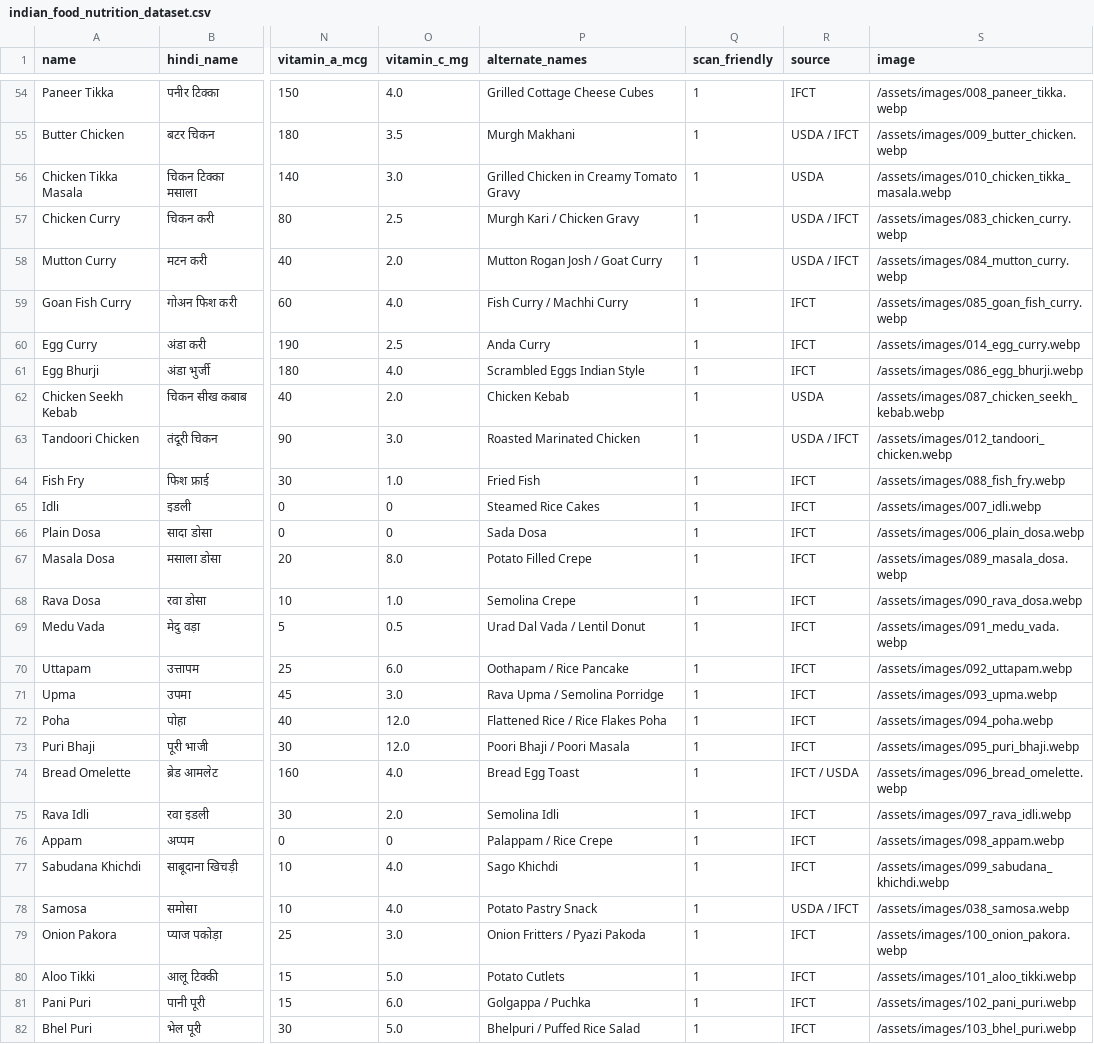
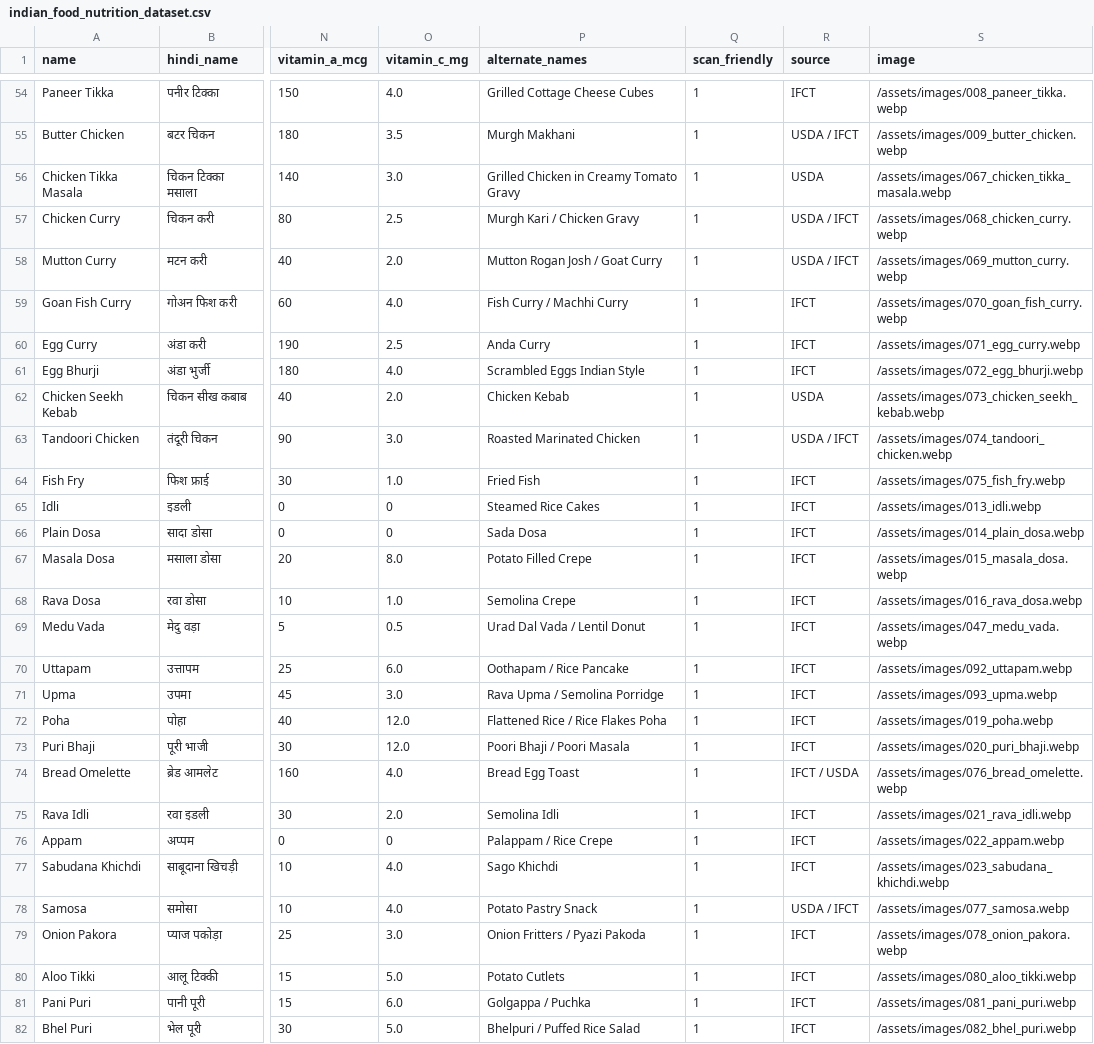
Before and after one commit to frondelworld-collab/THALI-TRACKER, a CSV file: app/db/indian_food_nutrition_dataset.csv, drawn as a sheet; only a part is shown, gaps mark what is left out; the diff covers the shown part only; the diff names each change by its address in the sheet, - before the commit and + after, or states it on an @@ line.

Commit message:
fix: replace placeholder generated images with high-quality realistic food photography assets

```diff
--- a/app/db/indian_food_nutrition_dataset.csv
+++ b/app/db/indian_food_nutrition_dataset.csv
-S56 (image): /assets/images/010_chicken_tikka_masala.webp
+S56 (image): /assets/images/067_chicken_tikka_masala.webp
-S57 (image): /assets/images/083_chicken_curry.webp
+S57 (image): /assets/images/068_chicken_curry.webp
-S58 (image): /assets/images/084_mutton_curry.webp
+S58 (image): /assets/images/069_mutton_curry.webp
-S59 (image): /assets/images/085_goan_fish_curry.webp
+S59 (image): /assets/images/070_goan_fish_curry.webp
-S60 (image): /assets/images/014_egg_curry.webp
+S60 (image): /assets/images/071_egg_curry.webp
-S61 (image): /assets/images/086_egg_bhurji.webp
+S61 (image): /assets/images/072_egg_bhurji.webp
-S62 (image): /assets/images/087_chicken_seekh_kebab.webp
+S62 (image): /assets/images/073_chicken_seekh_kebab.webp
-S63 (image): /assets/images/012_tandoori_chicken.webp
+S63 (image): /assets/images/074_tandoori_chicken.webp
-S64 (image): /assets/images/088_fish_fry.webp
+S64 (image): /assets/images/075_fish_fry.webp
-S65 (image): /assets/images/007_idli.webp
+S65 (image): /assets/images/013_idli.webp
-S66 (image): /assets/images/006_plain_dosa.webp
+S66 (image): /assets/images/014_plain_dosa.webp
-S67 (image): /assets/images/089_masala_dosa.webp
+S67 (image): /assets/images/015_masala_dosa.webp
-S68 (image): /assets/images/090_rava_dosa.webp
+S68 (image): /assets/images/016_rava_dosa.webp
-S69 (image): /assets/images/091_medu_vada.webp
+S69 (image): /assets/images/047_medu_vada.webp
-S72 (image): /assets/images/094_poha.webp
+S72 (image): /assets/images/019_poha.webp
-S73 (image): /assets/images/095_puri_bhaji.webp
+S73 (image): /assets/images/020_puri_bhaji.webp
-S74 (image): /assets/images/096_bread_omelette.webp
+S74 (image): /assets/images/076_bread_omelette.webp
-S75 (image): /assets/images/097_rava_idli.webp
+S75 (image): /assets/images/021_rava_idli.webp
-S76 (image): /assets/images/098_appam.webp
+S76 (image): /assets/images/022_appam.webp
-S77 (image): /assets/images/099_sabudana_khichdi.webp
+S77 (image): /assets/images/023_sabudana_khichdi.webp
-S78 (image): /assets/images/038_samosa.webp
+S78 (image): /assets/images/077_samosa.webp
-S79 (image): /assets/images/100_onion_pakora.webp
+S79 (image): /assets/images/078_onion_pakora.webp
-S80 (image): /assets/images/101_aloo_tikki.webp
+S80 (image): /assets/images/080_aloo_tikki.webp
-S81 (image): /assets/images/102_pani_puri.webp
+S81 (image): /assets/images/081_pani_puri.webp
-S82 (image): /assets/images/103_bhel_puri.webp
+S82 (image): /assets/images/082_bhel_puri.webp
```
Also changed, not shown: 56 edited cells elsewhere in this file, 1 other file.
